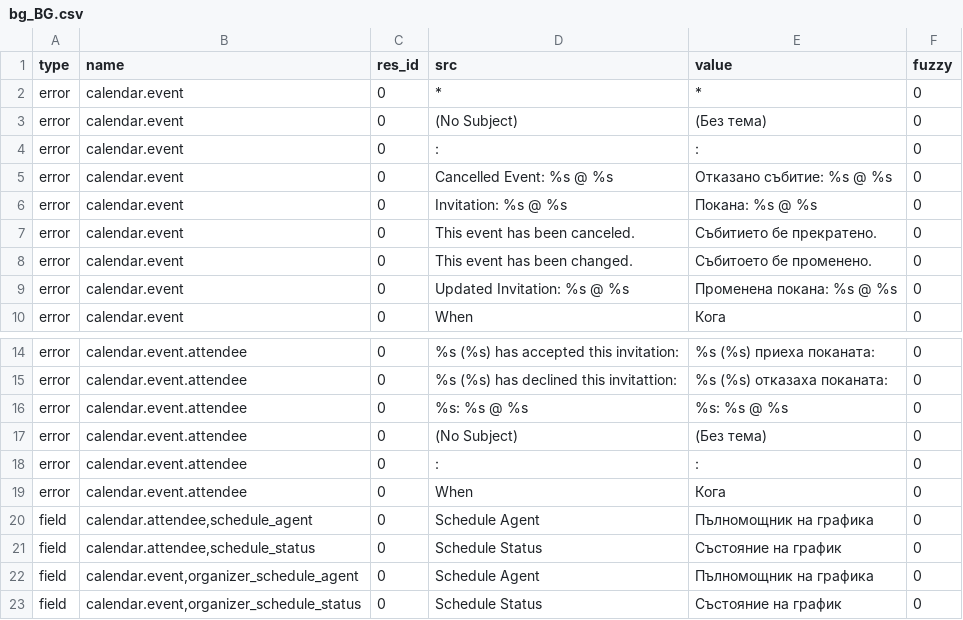
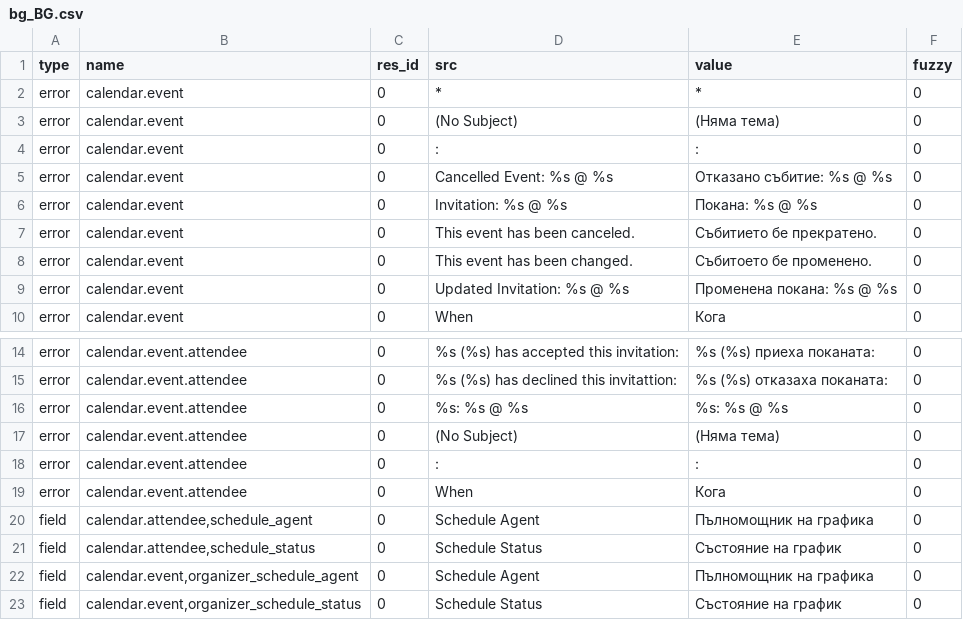
Before and after one commit to dozymoe/calendar_scheduling, a CSV file: bg_BG.csv, drawn as a sheet; only a part is shown, gaps mark what is left out; the diff names each change by its address in the sheet, - before the commit and + after, or states it on an @@ line.

Commit message:
Bulgarian translation

```diff
--- a/bg_BG.csv
+++ b/bg_BG.csv
-E3 (value): (Без тема)
+E3 (value): (Няма тема)
-E17 (value): (Без тема)
+E17 (value): (Няма тема)
```
